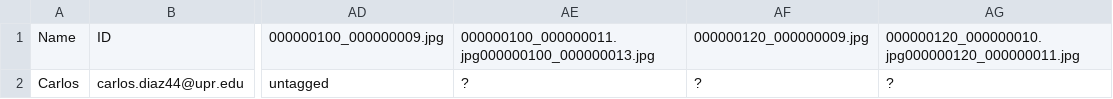
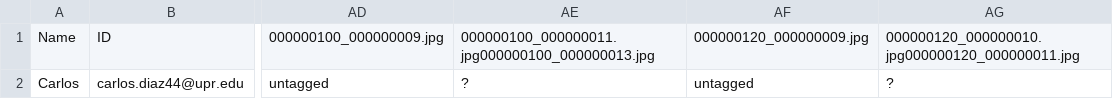
Before and after one commit to CJ-light/LabelBeeTags, a CSV file: annotations.csv, drawn as a sheet; only a part is shown, gaps mark what is left out; the diff names each change by its address in the sheet, - before the commit and + after, or states it on an @@ line.

Commit message:
Commit by Carlos, Expert: False, Attempts: 1

```diff
--- a/annotations.csv
+++ b/annotations.csv
-AF2: ?
+AF2: untagged
```
